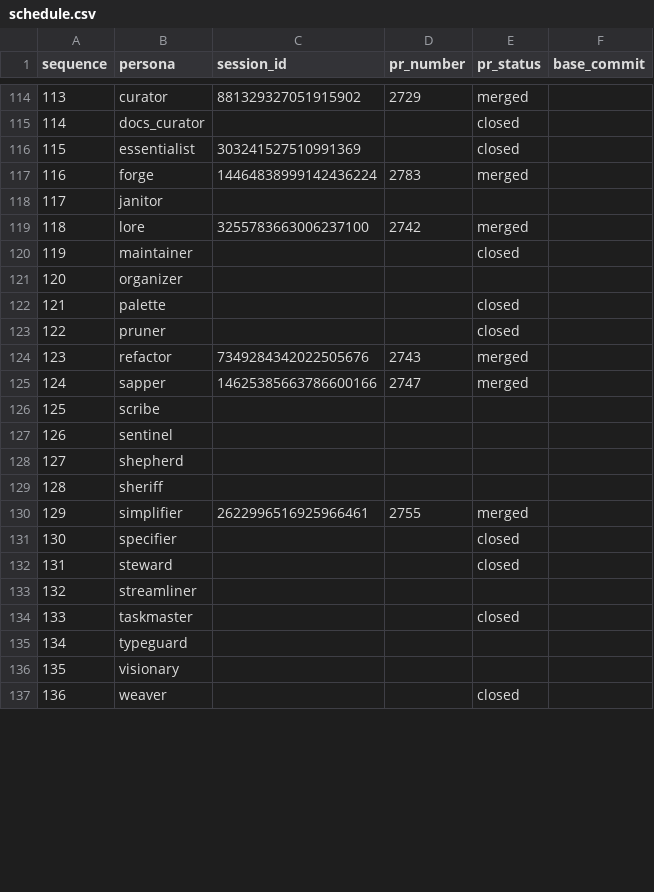
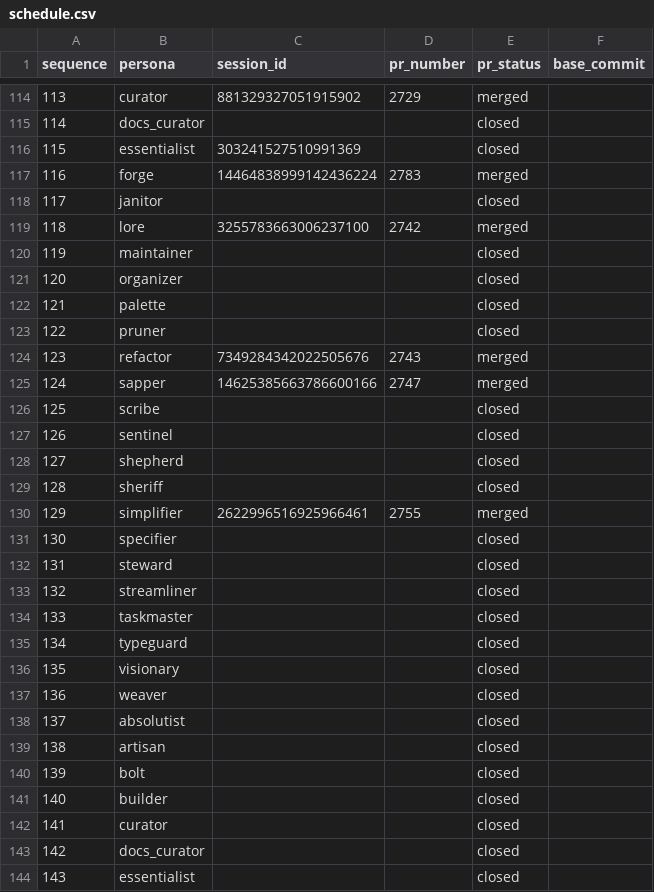
Before and after one commit to franklinbaldo/egregora, a CSV file: .team/schedule.csv, drawn as a sheet; only a part is shown, gaps mark what is left out; the diff covers the shown part only; the diff names each change by its address in the sheet, - before the commit and + after, or states it on an @@ line.

```diff
--- a/.team/schedule.csv
+++ b/.team/schedule.csv
-E118 (pr_status): (empty)
+E118 (pr_status): closed
-E121 (pr_status): (empty)
+E121 (pr_status): closed
-E126:E129 (pr_status): (empty)
+E126:E129 (pr_status): closed
-E133 (pr_status): (empty)
+E133 (pr_status): closed
-E135:E136 (pr_status): (empty)
+E135:E136 (pr_status): closed
+row 138: 137 | absolutist |  |  | closed
+row 139: 138 | artisan |  |  | closed
+row 140: 139 | bolt |  |  | closed
+row 141: 140 | builder |  |  | closed
+row 142: 141 | curator |  |  | closed
+row 144: 143 | essentialist |  |  | closed
```
Also changed, not shown: 24 added rows, 3 moved rows and row numbers in column A elsewhere in this file.
